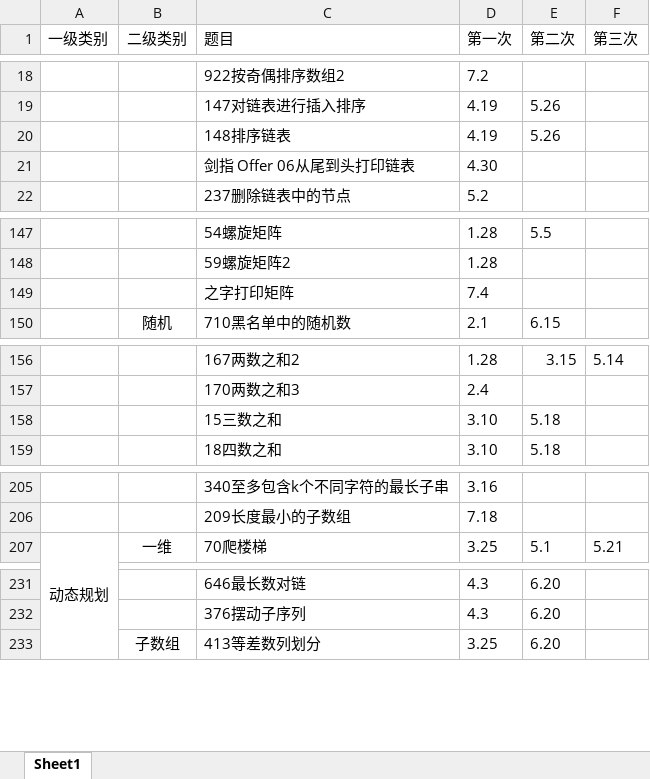
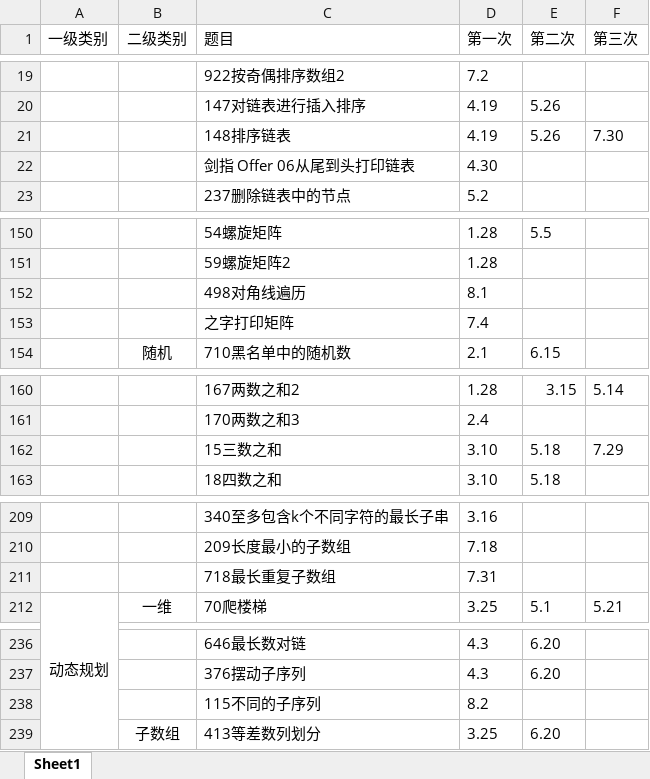
Before and after one commit to lisan97/leetcode, an Excel workbook: 时间表.xlsx, sheet Sheet1, drawn as a sheet; only a part is shown, gaps mark what is left out; values as stored, in another font and other column widths than the file's, no borders; addresses are those after the commit; the diff covers the shown part only; the diff names each change by its address in the sheet, - before the commit and + after, or states it on an @@ line.

```diff
--- a/时间表.xlsx (sheet Sheet1)
+++ b/时间表.xlsx (sheet Sheet1)
-F21 (第三次): (empty)
+F21 (第三次): 7.30
+row 152:  |  | 498对角线遍历 | 8.1
-F162 (第三次): (empty)
+F162 (第三次): 7.29
+row 211:  |  | 718最长重复子数组 | 7.31
+row 238:  |  | 115不同的子序列 | 8.2
```
Also changed, not shown: 7 added rows and 4 edited cells elsewhere in this sheet, 11 other files.
